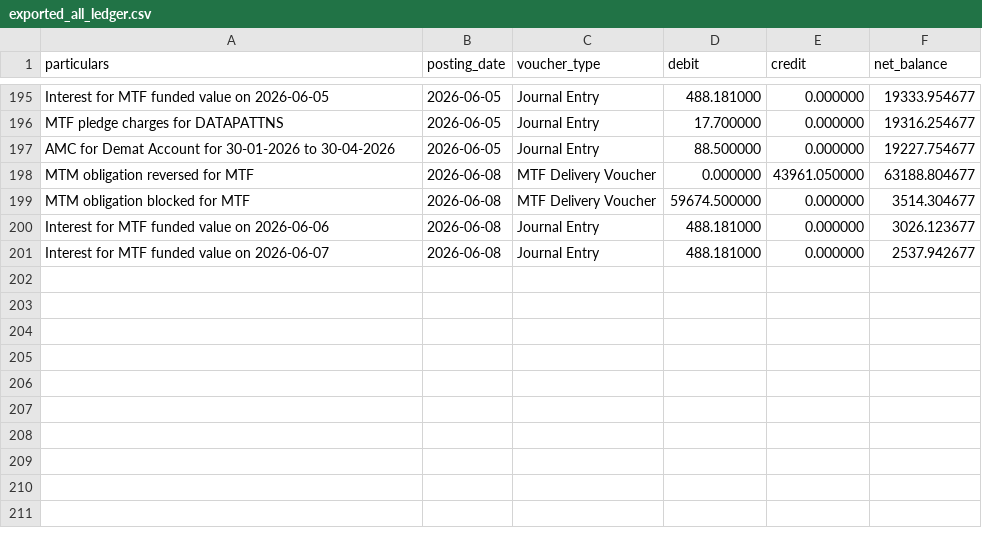
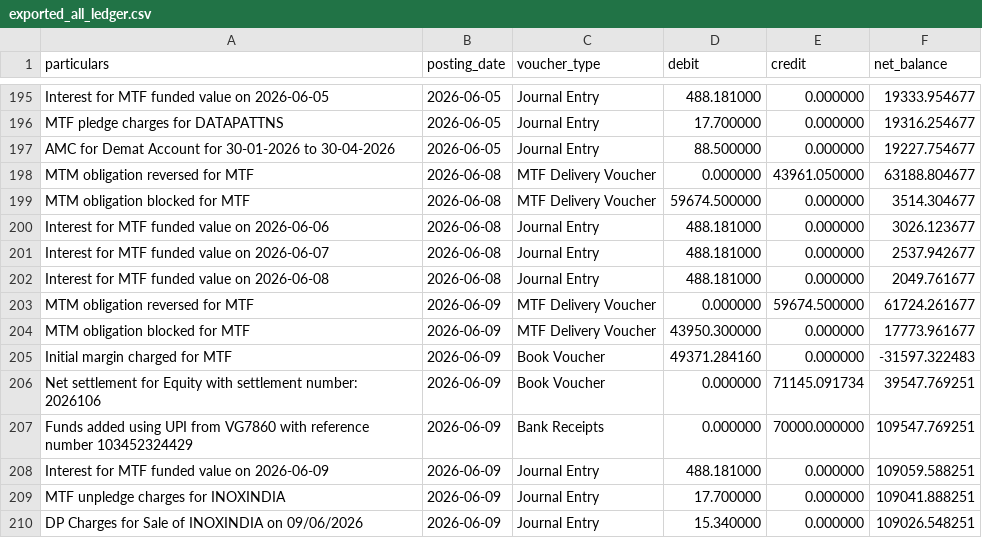
Before and after one commit to himanshu-1608/personal-portfolio, a CSV file: reports/exported_all_ledger.csv, drawn as a sheet; only a part is shown, gaps mark what is left out.

```diff
--- a/reports/exported_all_ledger.csv
+++ b/reports/exported_all_ledger.csv
@@ -201 +201,10 @@ Interest for MTF funded value on 2026-06-06,2026-06-08,Journal Entry,488.181000,
 Interest for MTF funded value on 2026-06-07,2026-06-08,Journal Entry,488.181000,0.000000,2537.942677
+Interest for MTF funded value on 2026-06-08,2026-06-08,Journal Entry,488.181000,0.000000,2049.761677
+MTM obligation reversed for MTF,2026-06-09,MTF Delivery Voucher,0.000000,59674.500000,61724.261677
+MTM obligation blocked for MTF,2026-06-09,MTF Delivery Voucher,43950.300000,0.000000,17773.961677
+Initial margin charged for MTF,2026-06-09,Book Voucher,49371.284160,0.000000,-31597.322483
+Net settlement for Equity with settlement number: 2026106,2026-06-09,Book Voucher,0.000000,71145.091734,39547.769251
+Funds added using UPI from VG7860 with reference number 103452324429,2026-06-09,Bank Receipts,0.000000,70000.000000,109547.769251
+Interest for MTF funded value on 2026-06-09,2026-06-09,Journal Entry,488.181000,0.000000,109059.588251
+MTF unpledge charges for INOXINDIA,2026-06-09,Journal Entry,17.700000,0.000000,109041.888251
+DP Charges for Sale of INOXINDIA on 09/06/2026,2026-06-09,Journal Entry,15.340000,0.000000,109026.548251
```
Also changed, not shown: reports/mtf_pnl_summary.csv, reports/portfolio_timeline.csv, 5 other files.
